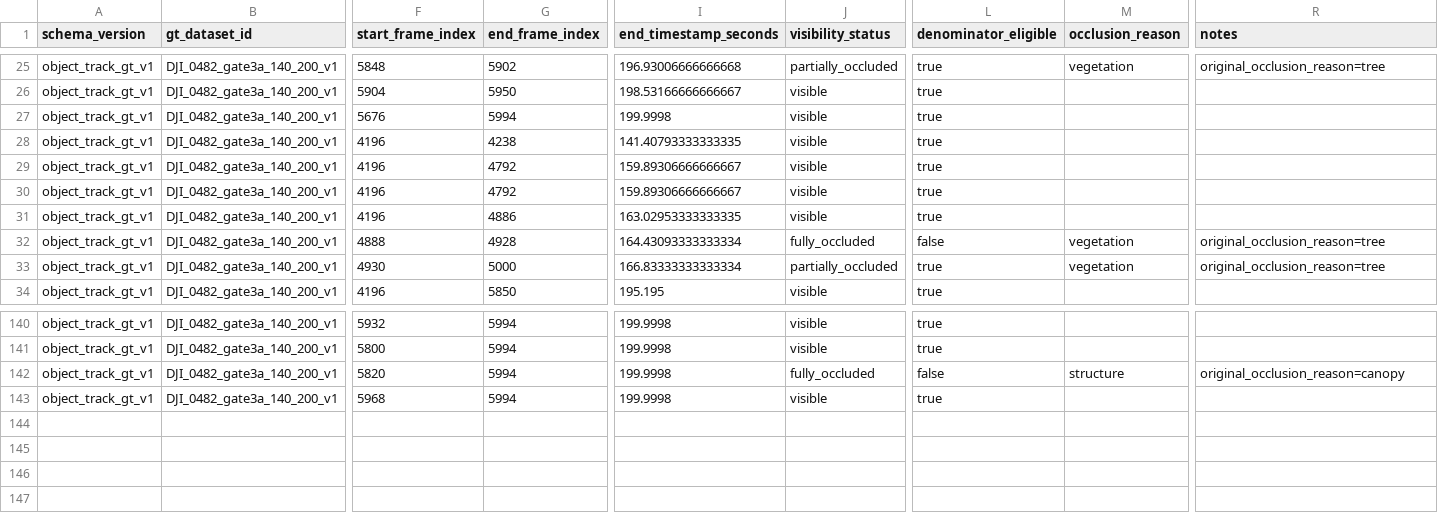
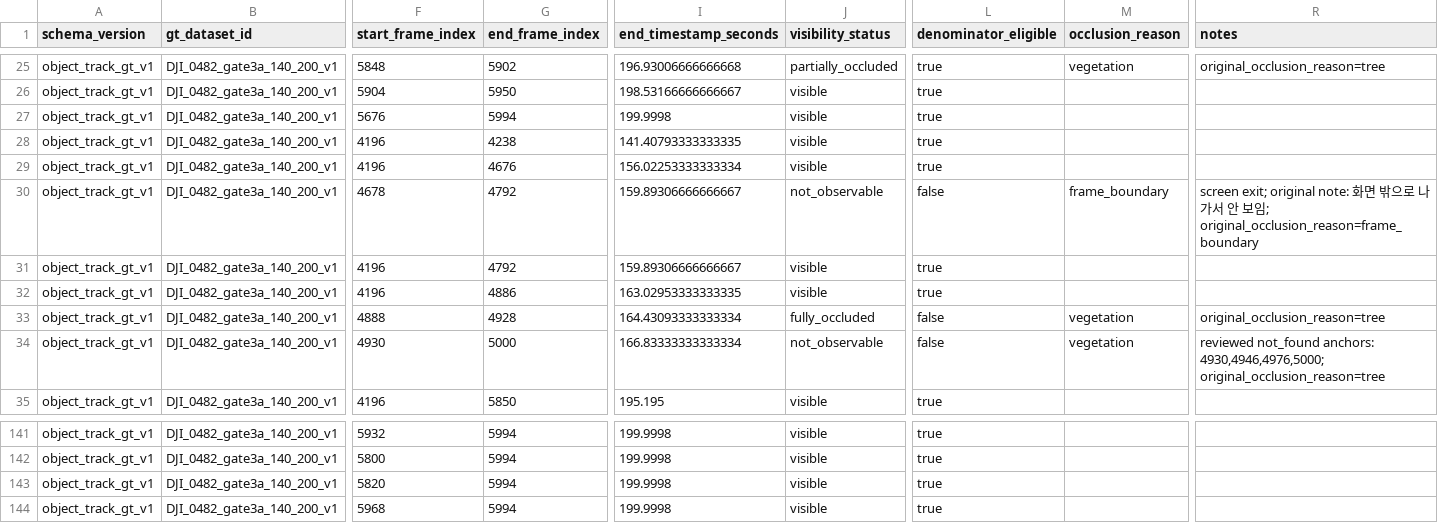
Before and after one commit to jihorama-hash/STU, a CSV file: data/ground_truth/object_track_v1/gt_visibility_intervals.csv, drawn as a sheet; only a part is shown, gaps mark what is left out; addresses are those after the commit; rows hold the shown columns only; the diff names each change by its address in the sheet, - before the commit and + after, or states it on an @@ line.

```diff
--- a/data/ground_truth/object_track_v1/gt_visibility_intervals.csv
+++ b/data/ground_truth/object_track_v1/gt_visibility_intervals.csv
-G29 (end_frame_index): 4792
+G29 (end_frame_index): 4676
-I29 (end_timestamp_seconds): 159.89306666666667
+I29 (end_timestamp_seconds): 156.02253333333334
+row 30: object_track_gt_v1 | DJI_0482_gate3a_140_200_v1 | 4678 | 4792 | 159.89306666666667 | not_observable | false | frame_boundary | screen exit; original note: 화면 밖으로 나가서 안 보임; original_occlusion_reason=frame_boundary
-J34 (visibility_status): partially_occluded
+J34 (visibility_status): not_observable
-L34 (denominator_eligible): true
+L34 (denominator_eligible): false
-R34 (notes): original_occlusion_reason=tree
+R34 (notes): reviewed not_found anchors: 4930,4946,4976,5000; original_occlusion_reason=tree
-J143 (visibility_status): fully_occluded
+J143 (visibility_status): visible
-L143 (denominator_eligible): false
+L143 (denominator_eligible): true
-M143 (occlusion_reason): structure
+M143 (occlusion_reason): (empty)
-R143 (notes): original_occlusion_reason=canopy
+R143 (notes): (empty)
```
Also changed, not shown: data/ground_truth/object_track_v1/gt_objects.csv, data/ground_truth/object_track_v1/review/gate3a2_visibility_R01.csv, 4 other files.
